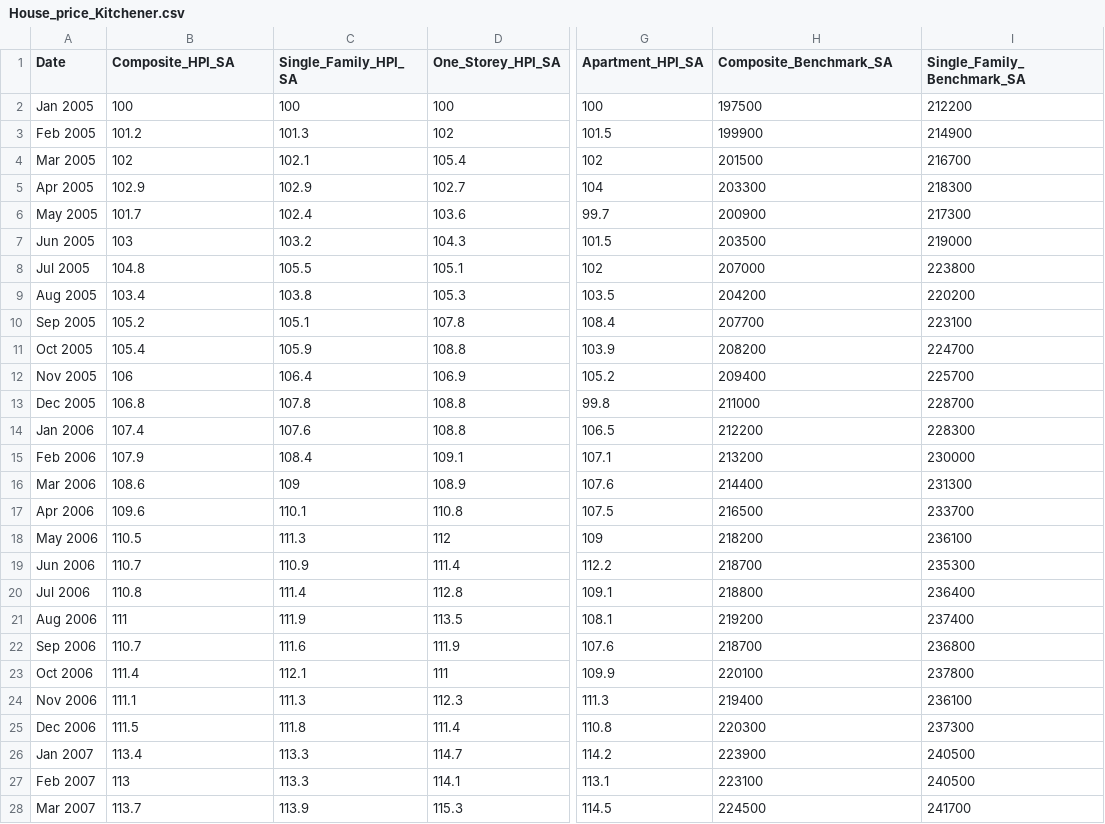
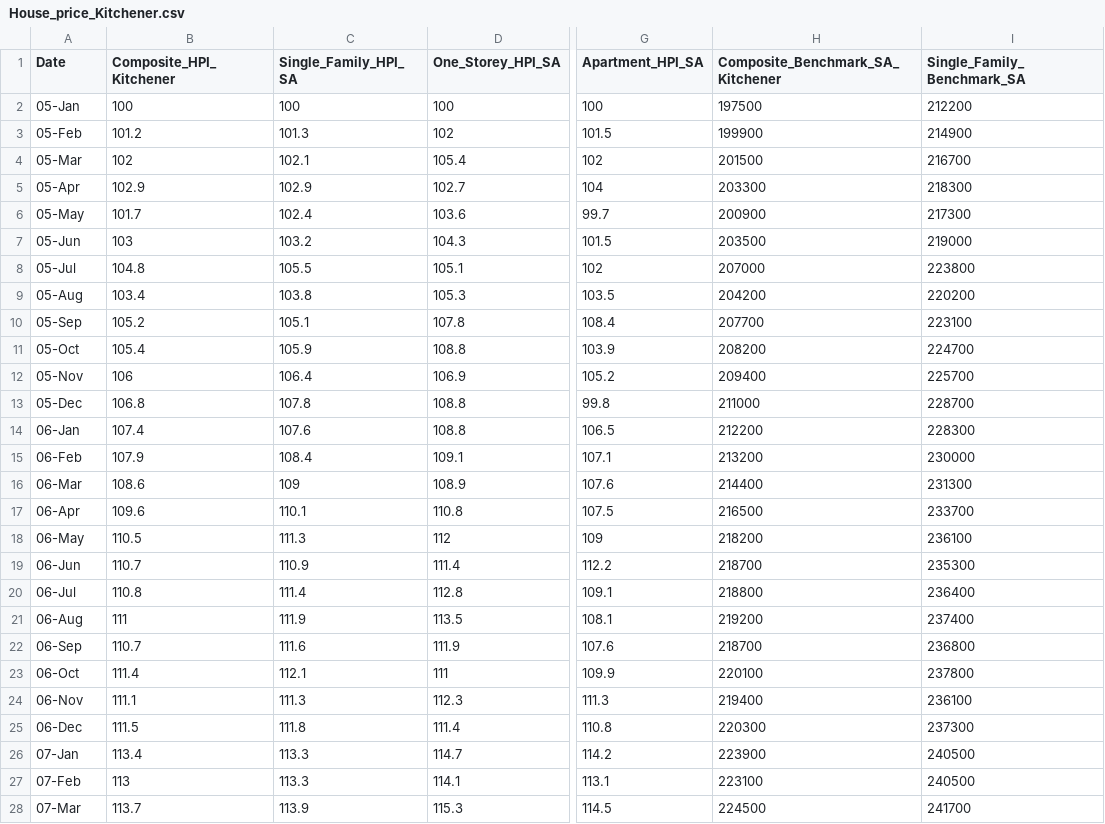
Before and after one commit to you915/covid_impacted_house_pricing_in_Ontario, a CSV file: Data/House_price_Kitchener.csv, drawn as a sheet; only a part is shown, gaps mark what is left out; the diff covers the shown part only; the diff names each change by its address in the sheet, - before the commit and + after, or states it on an @@ line.

```diff
--- a/Data/House_price_Kitchener.csv
+++ b/Data/House_price_Kitchener.csv
-B1: Composite_HPI_SA
+B1: Composite_HPI_Kitchener
-H1: Composite_Benchmark_SA
+H1: Composite_Benchmark_SA_Kitchener
-A2 (Date): Jan 2005
+A2 (Date): 05-Jan
-A3 (Date): Feb 2005
+A3 (Date): 05-Feb
-A4 (Date): Mar 2005
+A4 (Date): 05-Mar
-A5 (Date): Apr 2005
+A5 (Date): 05-Apr
-A6 (Date): May 2005
+A6 (Date): 05-May
-A7 (Date): Jun 2005
+A7 (Date): 05-Jun
-A8 (Date): Jul 2005
+A8 (Date): 05-Jul
-A9 (Date): Aug 2005
+A9 (Date): 05-Aug
-A10 (Date): Sep 2005
+A10 (Date): 05-Sep
-A11 (Date): Oct 2005
+A11 (Date): 05-Oct
-A12 (Date): Nov 2005
+A12 (Date): 05-Nov
-A13 (Date): Dec 2005
+A13 (Date): 05-Dec
-A14 (Date): Jan 2006
+A14 (Date): 06-Jan
-A15 (Date): Feb 2006
+A15 (Date): 06-Feb
-A16 (Date): Mar 2006
+A16 (Date): 06-Mar
-A17 (Date): Apr 2006
+A17 (Date): 06-Apr
-A18 (Date): May 2006
+A18 (Date): 06-May
-A19 (Date): Jun 2006
+A19 (Date): 06-Jun
-A20 (Date): Jul 2006
+A20 (Date): 06-Jul
-A21 (Date): Aug 2006
+A21 (Date): 06-Aug
-A22 (Date): Sep 2006
+A22 (Date): 06-Sep
-A23 (Date): Oct 2006
+A23 (Date): 06-Oct
-A24 (Date): Nov 2006
+A24 (Date): 06-Nov
-A25 (Date): Dec 2006
+A25 (Date): 06-Dec
-A26 (Date): Jan 2007
+A26 (Date): 07-Jan
-A27 (Date): Feb 2007
+A27 (Date): 07-Feb
-A28 (Date): Mar 2007
+A28 (Date): 07-Mar
```
Also changed, not shown: 162 edited cells elsewhere in this file, Data/House_price_Barrie.csv, Data/House_price_Hamilton.csv, 6 other files.
